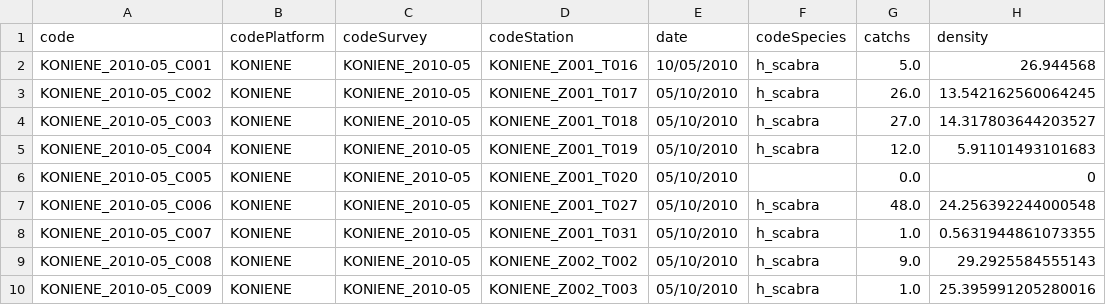
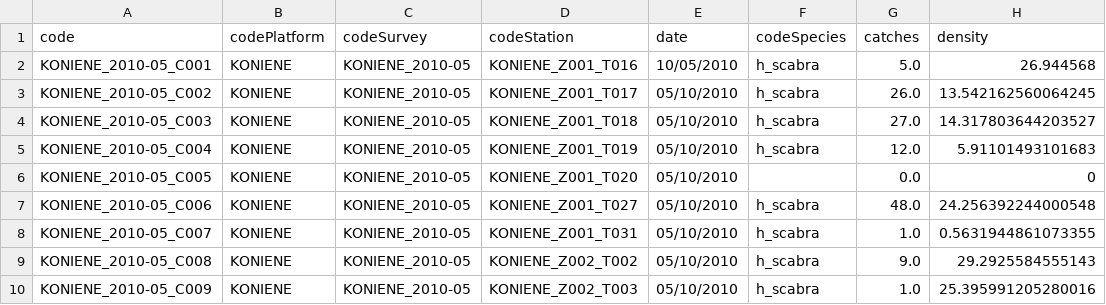
Before and after one commit to sylviefiat/bdmer3, a CSV file: src/client/assets/files/importCountNoMesures-en.csv, drawn as a sheet.

Commit message:
fix(count): change catchs per catches

```diff
--- a/src/client/assets/files/importCountNoMesures-en.csv
+++ b/src/client/assets/files/importCountNoMesures-en.csv
@@ -1,2 +1,2 @@
-"code","codePlatform","codeSurvey","codeStation","date","codeSpecies","catchs","density"
+"code","codePlatform","codeSurvey","codeStation","date","codeSpecies","catches","density"
 "KONIENE_2010-05_C001","KONIENE","KONIENE_2010-05","KONIENE_Z001_T016","10/05/2010","h_scabra","5.0","26.944568"
```
Also changed, not shown: src/client/assets/files/importCountNoMesures-fr.csv, 12 other files.
